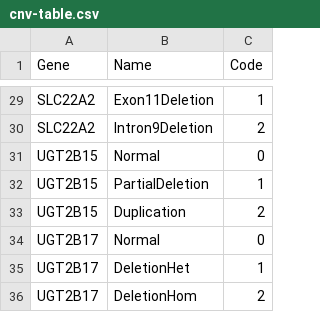
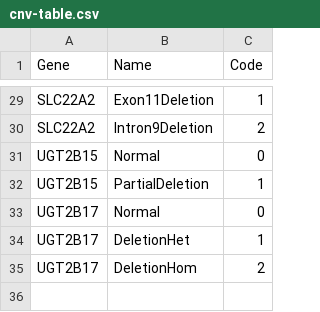
Before and after one commit to sbslee/pypgx, a CSV file: pypgx/api/data/cnv-table.csv, drawn as a sheet; only a part is shown, gaps mark what is left out.

```diff
--- a/pypgx/api/data/cnv-table.csv
+++ b/pypgx/api/data/cnv-table.csv
@@ -32,3 +32,2 @@ UGT2B15,Normal,0
 UGT2B15,PartialDeletion,1
-UGT2B15,Duplication,2
 UGT2B17,Normal,0
```
Also changed, not shown: 2 other files.
